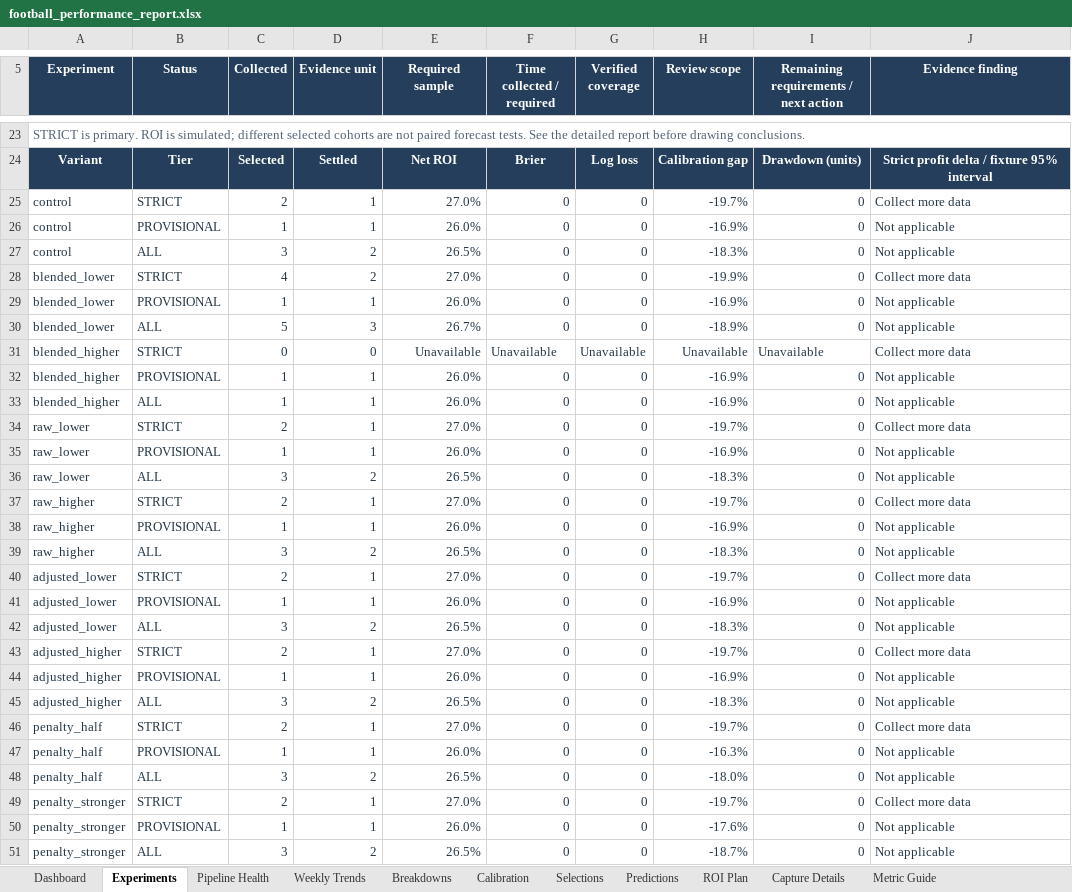
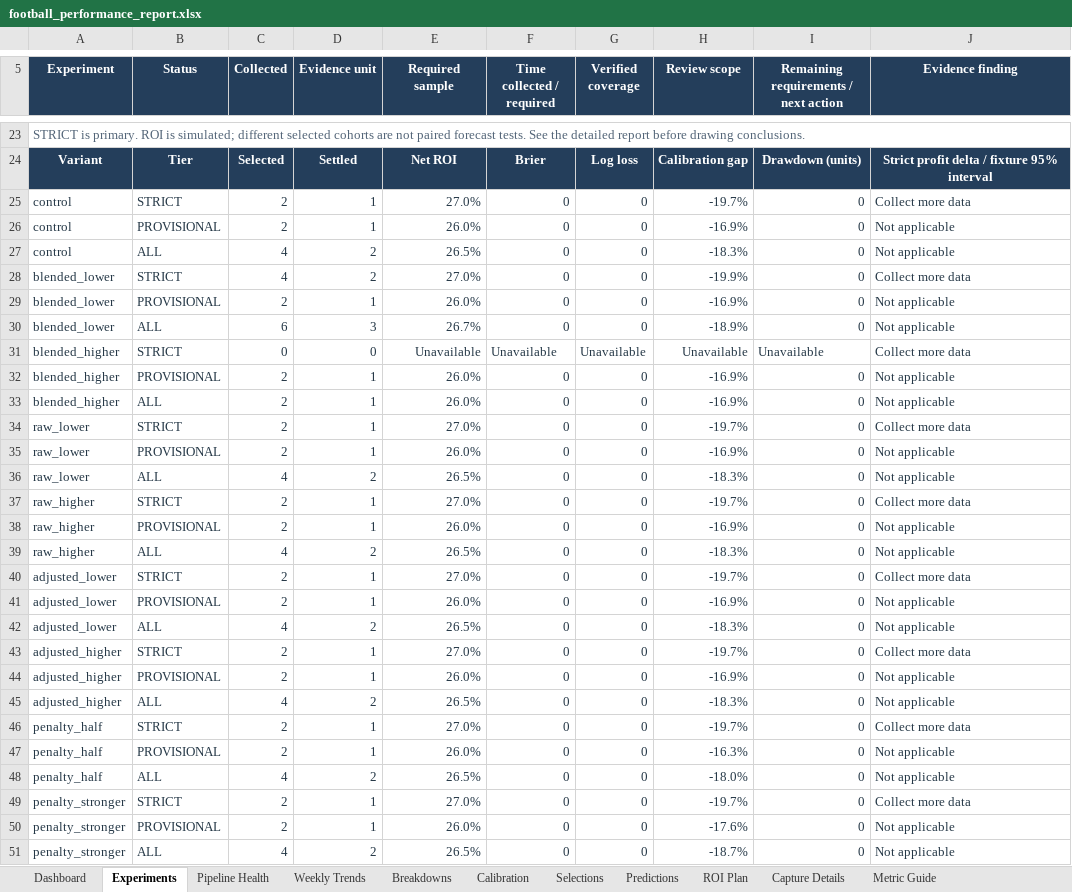
Before and after one commit to paulmaina/football-value-pipeline, an Excel workbook: football_output_v2/readable/football_performance_report.xlsx, sheet Experiments, drawn as a sheet; only a part is shown, gaps mark what is left out; values as stored, in another font and other column widths than the file's, no borders; conditional formats not drawn; the diff covers the shown part only; the diff names each change by its address in the sheet, - before the commit and + after, or states it on an @@ line.

```diff
--- a/football_output_v2/readable/football_performance_report.xlsx (sheet Experiments)
+++ b/football_output_v2/readable/football_performance_report.xlsx (sheet Experiments)
-C26 (Collected): 1
+C26 (Collected): 2
-C27 (Collected): 3
+C27 (Collected): 4
-C29 (Collected): 1
+C29 (Collected): 2
-C30 (Collected): 5
+C30 (Collected): 6
-C32:C33 (Collected): 1
+C32:C33 (Collected): 2
-C35 (Collected): 1
+C35 (Collected): 2
-C36 (Collected): 3
+C36 (Collected): 4
-C38 (Collected): 1
+C38 (Collected): 2
-C39 (Collected): 3
+C39 (Collected): 4
-C41 (Collected): 1
+C41 (Collected): 2
-C42 (Collected): 3
+C42 (Collected): 4
-C44 (Collected): 1
+C44 (Collected): 2
-C45 (Collected): 3
+C45 (Collected): 4
-C47 (Collected): 1
+C47 (Collected): 2
-C48 (Collected): 3
+C48 (Collected): 4
-C50 (Collected): 1
+C50 (Collected): 2
-C51 (Collected): 3
+C51 (Collected): 4
```
Also changed, not shown: 1 edited cell elsewhere in this sheet, sheet Pipeline Health, sheet Breakdowns, sheet Capture Details, sheet Selections, sheet ROI Plan, sheet Dashboard, formulas that keep their value, hidden cells, 45 other files.
